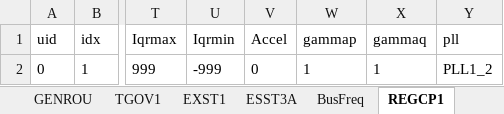
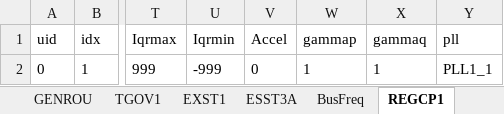
Before and after one commit to CURENT/andes, an Excel workbook: andes/cases/ieee14/ieee14_regcp1.xlsx, sheet REGCP1, drawn as a sheet; only a part is shown, gaps mark what is left out; values as stored, in another font and other column widths than the file's, no borders; the diff names each change by its address in the sheet, - before the commit and + after, or states it on an @@ line.

```diff
--- a/andes/cases/ieee14/ieee14_regcp1.xlsx (sheet REGCP1)
+++ b/andes/cases/ieee14/ieee14_regcp1.xlsx (sheet REGCP1)
-Y2 (pll): PLL1_2
+Y2 (pll): PLL1_1
```
Also changed, not shown: sheet PLL1.
